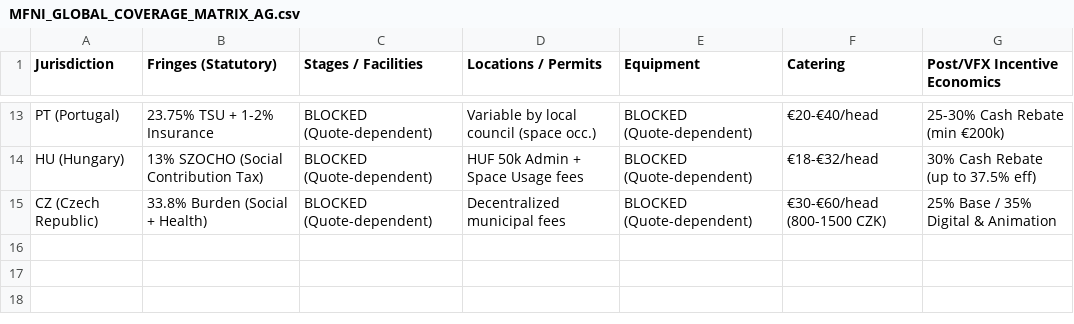
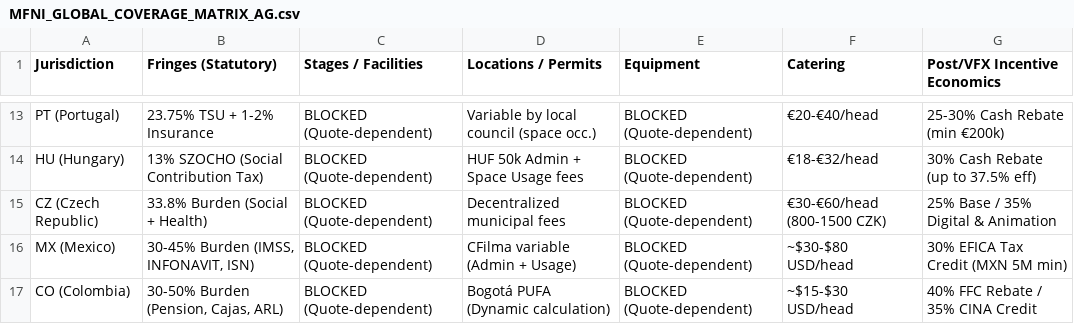
Before and after one commit to surajgohill-oss/Frametax, a CSV file: docs/validation/MFNI_GLOBAL_COVERAGE_MATRIX_AG.csv, drawn as a sheet; only a part is shown, gaps mark what is left out; the diff names each change by its address in the sheet, - before the commit and + after, or states it on an @@ line.

```diff
--- a/docs/validation/MFNI_GLOBAL_COVERAGE_MATRIX_AG.csv
+++ b/docs/validation/MFNI_GLOBAL_COVERAGE_MATRIX_AG.csv
+row 16: MX (Mexico) | 30-45% Burden (IMSS, INFONAVIT, ISN) | BLOCKED (Quote-dependent) | CFilma variable (Admin + Usage) | BLOCKED (Quote-dependent) | ~$30-$80 USD/head | 30% EFICA Tax Credit (MXN 5M min)
+row 17: CO (Colombia) | 30-50% Burden (Pension, Cajas, ARL) | BLOCKED (Quote-dependent) | Bogotá PUFA (Dynamic calculation) | BLOCKED (Quote-dependent) | ~$15-$30 USD/head | 40% FFC Rebate / 35% CINA Credit
```
Also changed, not shown: 1 other file.
